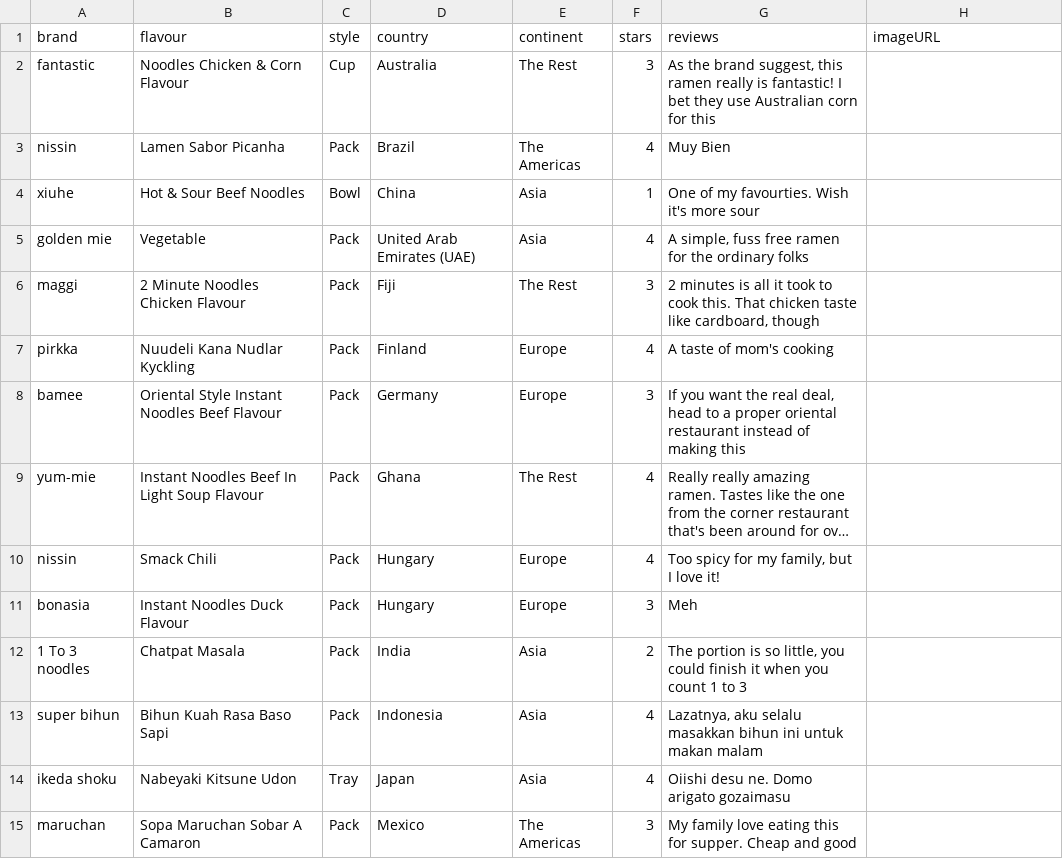
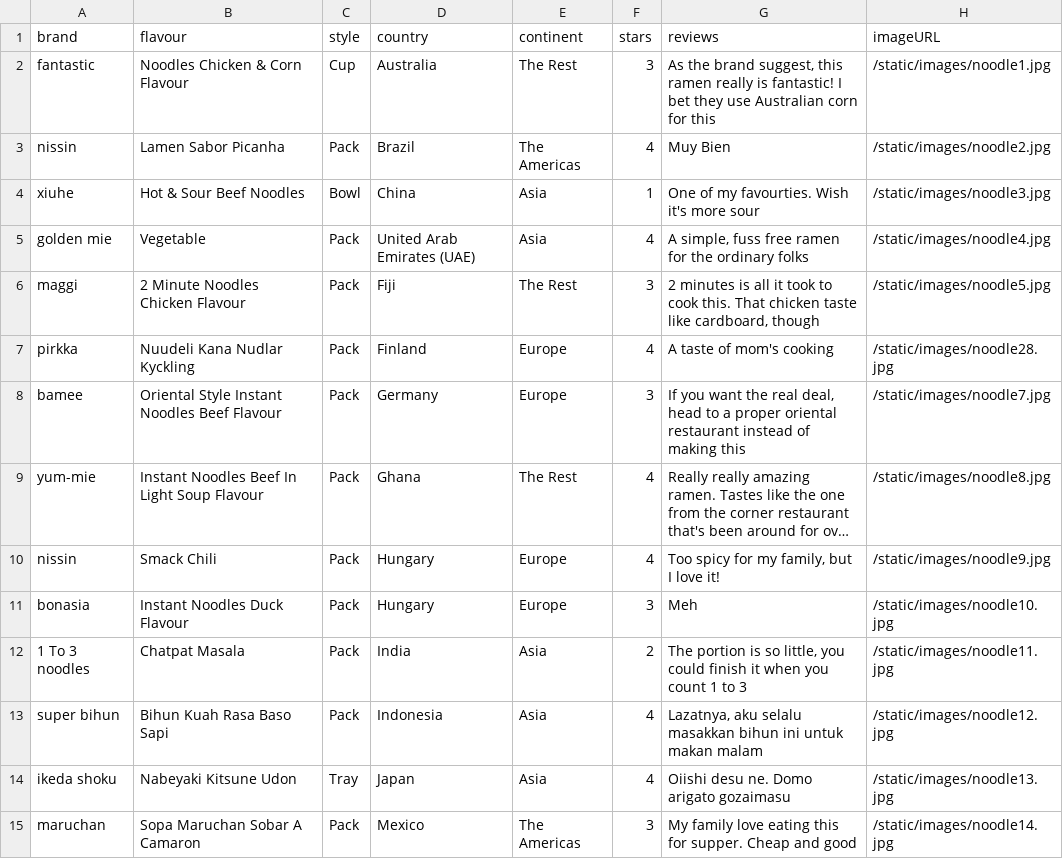
Before and after one commit to Paddlepop25/codeinstitute-insta-ramen, a CSV file: static/database/ramen-database-30.csv, drawn as a sheet; only a part is shown; long unchanged cells end in …; the diff covers the shown part only; the diff names each change by its address in the sheet, - before the commit and + after, or states it on an @@ line.

Commit message:
managed to link to pictures of ramen

```diff
--- a/static/database/ramen-database-30.csv
+++ b/static/database/ramen-database-30.csv
-H2 (imageURL): (empty)
+H2 (imageURL): /static/images/noodle1.jpg
-H3 (imageURL): (empty)
+H3 (imageURL): /static/images/noodle2.jpg
-H4 (imageURL): (empty)
+H4 (imageURL): /static/images/noodle3.jpg
-H5 (imageURL): (empty)
+H5 (imageURL): /static/images/noodle4.jpg
-H6 (imageURL): (empty)
+H6 (imageURL): /static/images/noodle5.jpg
-H7 (imageURL): (empty)
+H7 (imageURL): /static/images/noodle28.jpg
-H8 (imageURL): (empty)
+H8 (imageURL): /static/images/noodle7.jpg
-H9 (imageURL): (empty)
+H9 (imageURL): /static/images/noodle8.jpg
-H10 (imageURL): (empty)
+H10 (imageURL): /static/images/noodle9.jpg
-H11 (imageURL): (empty)
+H11 (imageURL): /static/images/noodle10.jpg
-H12 (imageURL): (empty)
+H12 (imageURL): /static/images/noodle11.jpg
-H13 (imageURL): (empty)
+H13 (imageURL): /static/images/noodle12.jpg
-H14 (imageURL): (empty)
+H14 (imageURL): /static/images/noodle13.jpg
-H15 (imageURL): (empty)
+H15 (imageURL): /static/images/noodle14.jpg
```
Also changed, not shown: 14 edited cells elsewhere in this file, 53 other files.
